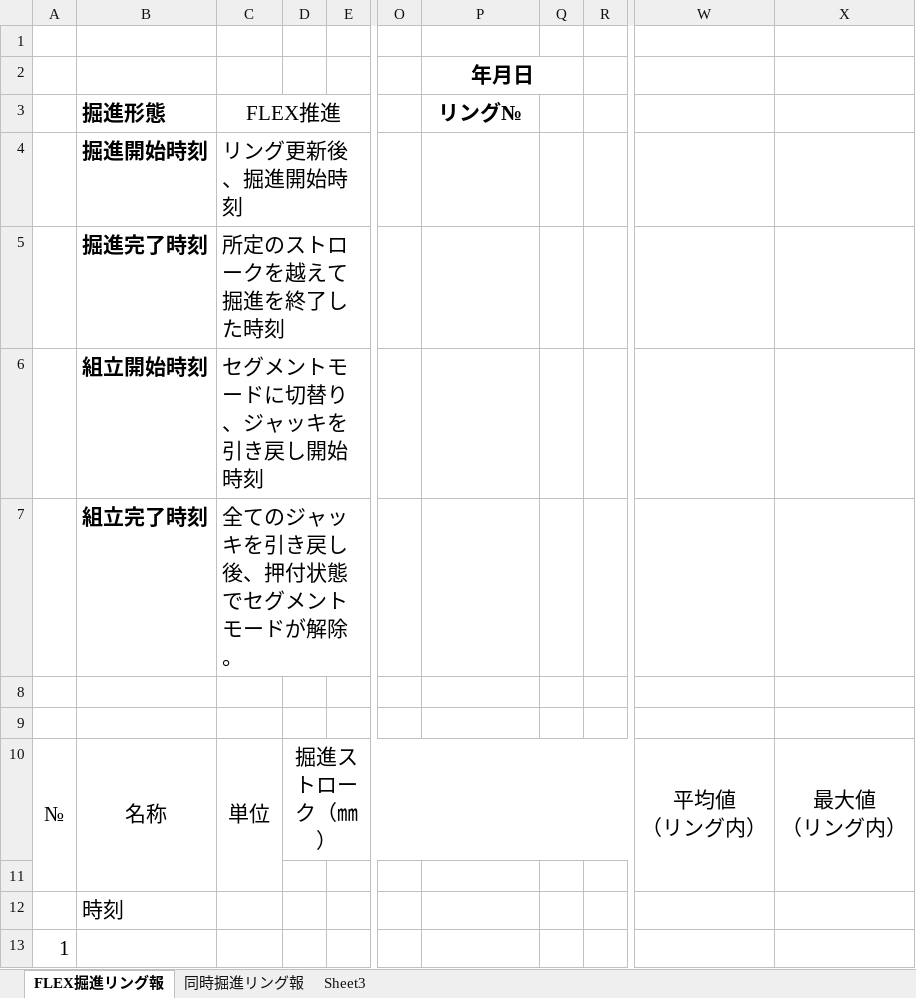
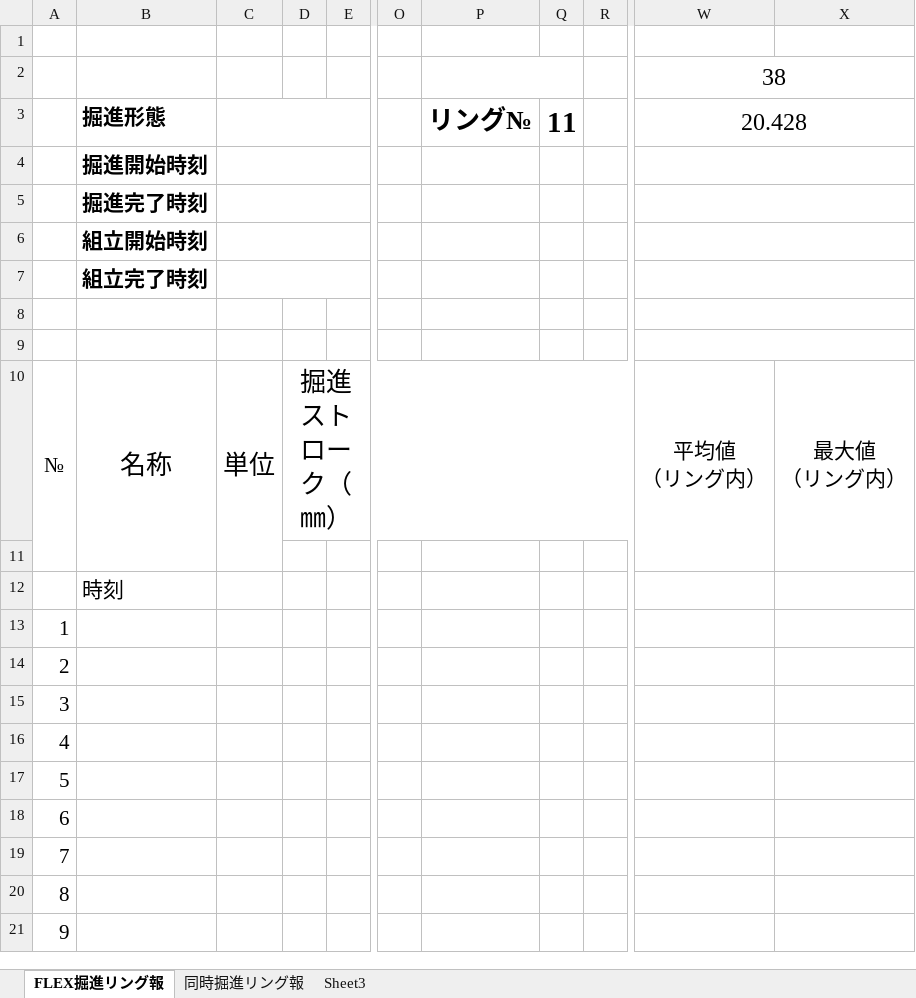
Before and after one commit to isaokondo/FLEX.NET, an Excel workbook: FLEX.NET/Resources/FLEXリング報.xlsx, sheet FLEX掘進リング報, drawn as a sheet; only a part is shown, gaps mark what is left out; the shorter side is filled out with more unchanged rows; values as stored, in another font and other column widths than the file's, no borders; the diff names each change by its address in the sheet, - before the commit and + after, or states it on an @@ line.

```diff
--- a/FLEX.NET/Resources/FLEXリング報.xlsx (sheet FLEX掘進リング報)
+++ b/FLEX.NET/Resources/FLEXリング報.xlsx (sheet FLEX掘進リング報)
-P2: 年月日
+P2: (empty)
-W2: (empty)
+W2: 38
+W2:X2 merged
-C3: FLEX推進
+C3: (empty)
@@ P3 text size: larger @@
-Q3: (empty)
+Q3: 11
-W3: (empty)
+W3: 20.428
+W3:X3 merged
-C4: リング更新後、掘進開始時刻
+C4: (empty)
+W4:X4 merged
-C5: 所定のストロークを越えて掘進を終了した時刻
+C5: (empty)
+W5:X5 merged
-C6: セグメントモードに切替り、ジャッキを引き戻し開始時刻
+C6: (empty)
+W6:X6 merged
-C7: 全てのジャッキを引き戻し後、押付状態でセグメントモードが解除。
+C7: (empty)
+W7:X7 merged
+W8:X8 merged
+W9:X9 merged
@@ B10:D10 text size: larger @@
```
Also changed, not shown: 11 other files.
